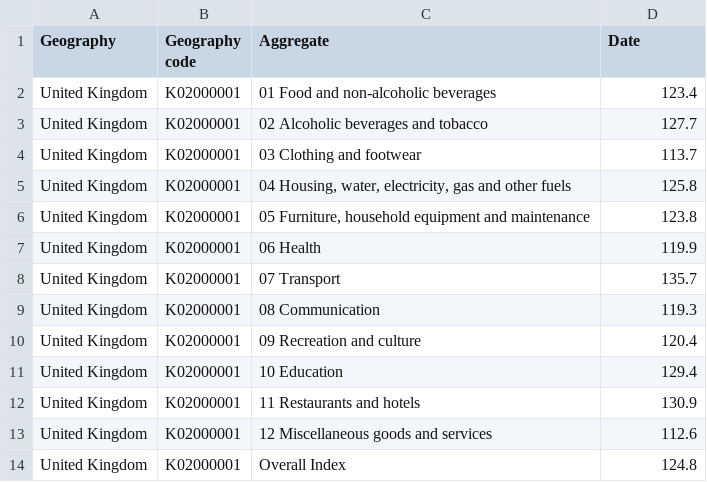
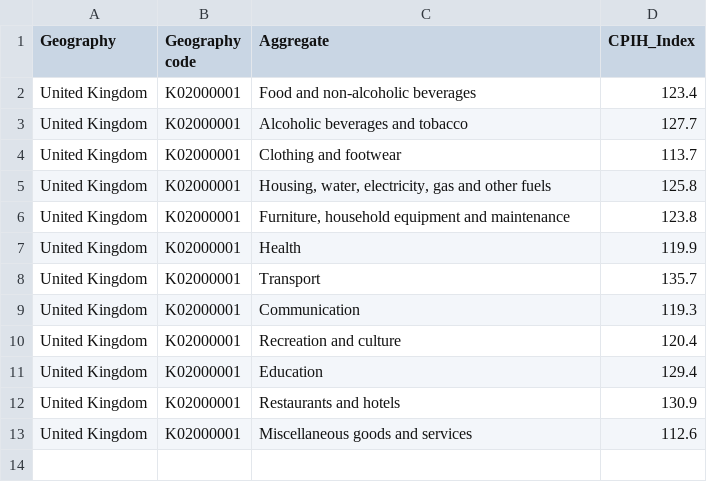
Before and after one commit to EmilyCharalambous/EmilyCharalambous.github.io, a CSV file: November_2022_CPHI_Data.csv, drawn as a sheet.

Commit message:
Add files via upload

```diff
--- a/November_2022_CPHI_Data.csv
+++ b/November_2022_CPHI_Data.csv
@@ -1,14 +1,13 @@
-Geography,Geography code,Aggregate,Date
-United Kingdom,K02000001,01 Food and non-alcoholic beverages,123.4
-United Kingdom,K02000001,02 Alcoholic beverages and tobacco,127.7
-United Kingdom,K02000001,03 Clothing and footwear,113.7
-United Kingdom,K02000001,"04 Housing, water, electricity, gas and other fuels",125.8
-United Kingdom,K02000001,"05 Furniture, household equipment and maintenance",123.8
-United Kingdom,K02000001,06 Health,119.9
-United Kingdom,K02000001,07 Transport,135.7
-United Kingdom,K02000001,08 Communication,119.3
-United Kingdom,K02000001,09 Recreation and culture,120.4
-United Kingdom,K02000001,10 Education,129.4
-United Kingdom,K02000001,11 Restaurants and hotels,130.9
-United Kingdom,K02000001,12 Miscellaneous goods and services,112.6
-United Kingdom,K02000001,Overall Index,124.8
+Geography,Geography code,Aggregate,CPIH_Index
+United Kingdom,K02000001,Food and non-alcoholic beverages,123.4
+United Kingdom,K02000001,Alcoholic beverages and tobacco,127.7
+United Kingdom,K02000001,Clothing and footwear,113.7
+United Kingdom,K02000001,"Housing, water, electricity, gas and other fuels",125.8
+United Kingdom,K02000001,"Furniture, household equipment and maintenance",123.8
+United Kingdom,K02000001,Health,119.9
+United Kingdom,K02000001,Transport,135.7
+United Kingdom,K02000001,Communication,119.3
+United Kingdom,K02000001,Recreation and culture,120.4
+United Kingdom,K02000001,Education,129.4
+United Kingdom,K02000001,Restaurants and hotels,130.9
+United Kingdom,K02000001,Miscellaneous goods and services,112.6
```
